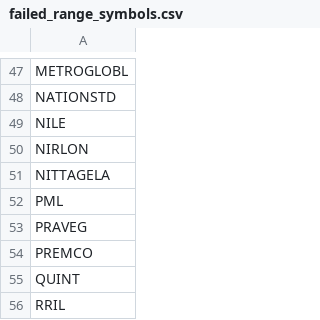
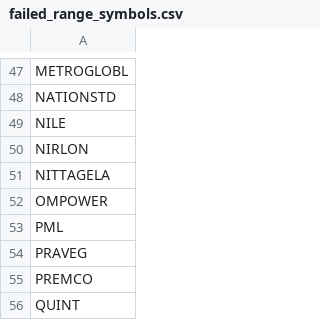
Before and after one commit to rjganatra/StockGPT, a CSV file: data/range/failed_range_symbols.csv, drawn as a sheet; only a part is shown, gaps mark what is left out; the shorter side is filled out with more unchanged rows; the diff names each change by its address in the sheet, - before the commit and + after, or states it on an @@ line.

```diff
--- a/data/range/failed_range_symbols.csv
+++ b/data/range/failed_range_symbols.csv
+row 52: OMPOWER
```
Also changed, not shown: data/history/latest_changes.csv, data/performance/signal_performance_summary.csv, 5 other files.
